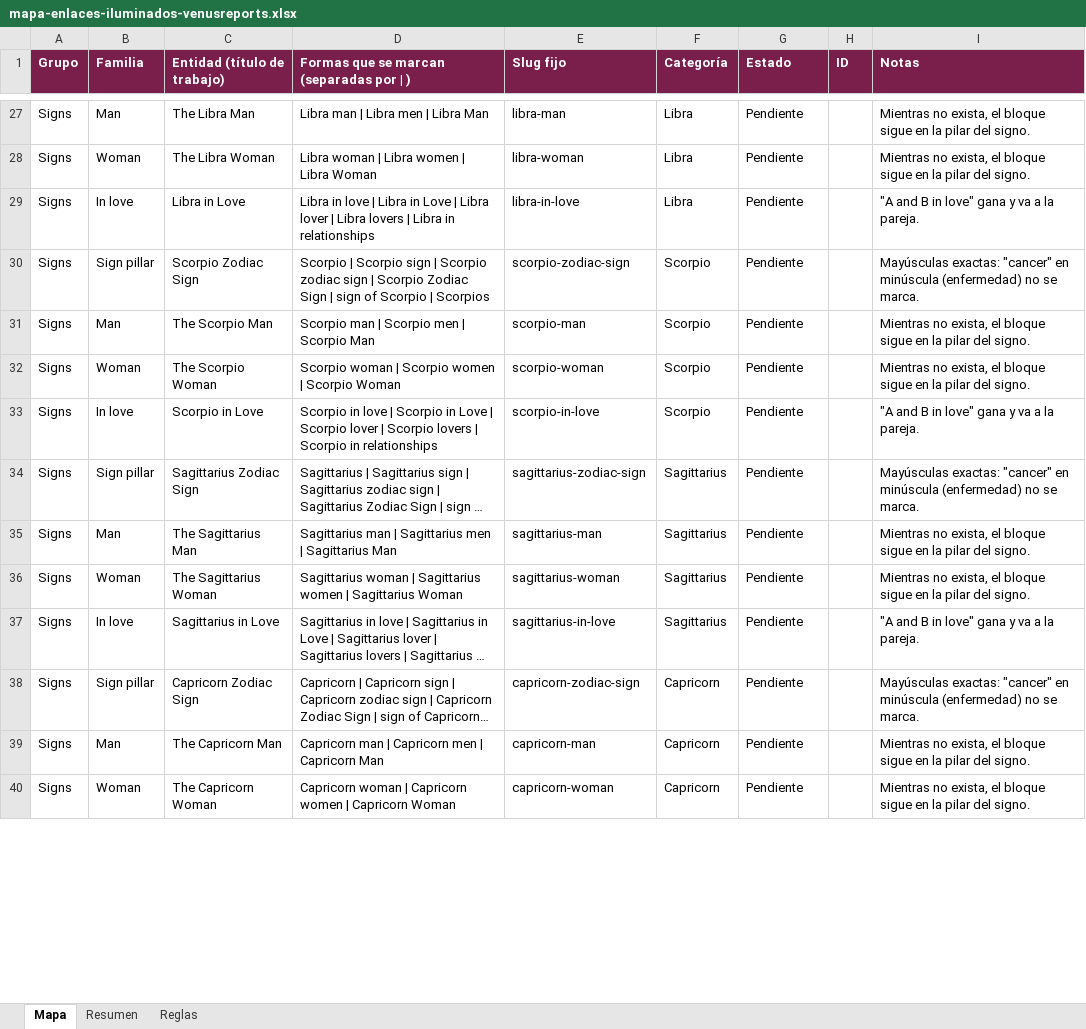
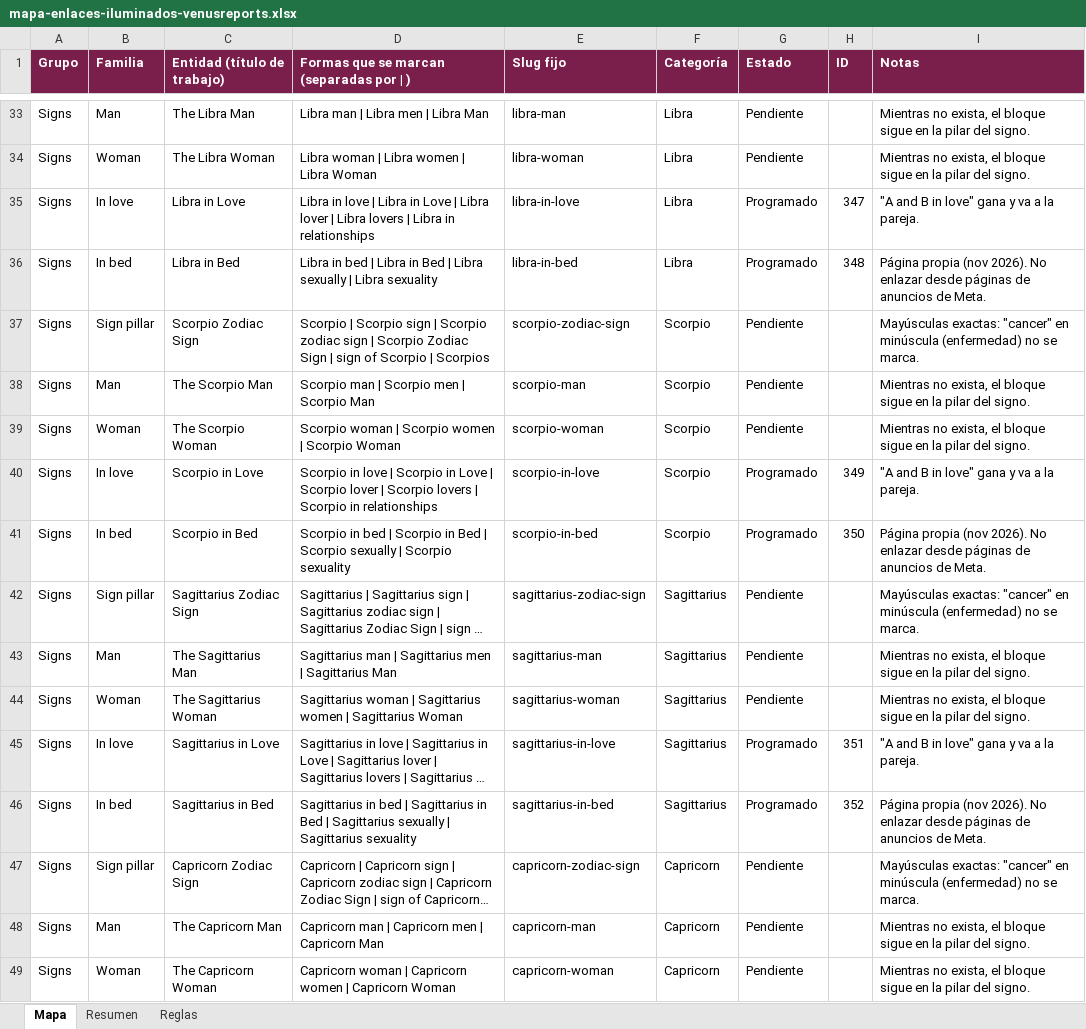
Before and after one commit to yaguare/onazareno-imagens, an Excel workbook: mapas/fuentes/mapa-enlaces-iluminados-venusreports.xlsx, sheet Mapa, drawn as a sheet; only a part is shown, gaps mark what is left out; long unchanged cells end in …; values as stored, in another font and other column widths than the file's, no borders; conditional formats not drawn; addresses are those after the commit; the diff covers the shown part only; the diff names each change by its address in the sheet, - before the commit and + after, or states it on an @@ line.

```diff
--- a/mapas/fuentes/mapa-enlaces-iluminados-venusreports.xlsx (sheet Mapa)
+++ b/mapas/fuentes/mapa-enlaces-iluminados-venusreports.xlsx (sheet Mapa)
-G35 (Estado): Pendiente
+G35 (Estado): Programado
-H35 (ID): (empty)
+H35 (ID): 347
+row 36: Signs | In bed | Libra in Bed | Libra in bed | Libra in Bed | Libra sexually | Libra sexuality | libra-in-bed | Libra | Programado | 348 | Página propia (nov 2026). No enlazar desde páginas de anuncios de Meta.
-G40 (Estado): Pendiente
+G40 (Estado): Programado
-H40 (ID): (empty)
+H40 (ID): 349
+row 41: Signs | In bed | Scorpio in Bed | Scorpio in bed | Scorpio in Bed | Scorpio sexually | Scorpio sexuality | scorpio-in-bed | Scorpio | Programado | 350 | Página propia (nov 2026). No enlazar desde páginas de anuncios de Meta.
-G45 (Estado): Pendiente
+G45 (Estado): Programado
-H45 (ID): (empty)
+H45 (ID): 351
+row 46: Signs | In bed | Sagittarius in Bed | Sagittarius in bed | Sagittarius in Bed | Sagittarius sexually | Sagittarius sexuality | sagittarius-in-bed | Sagittarius | Programado | 352 | Página propia (nov 2026). No enlazar desde páginas de anuncios de Meta.
```
Also changed, not shown: 9 added rows and 18 edited cells elsewhere in this sheet, sheet Resumen, 3 other files.
